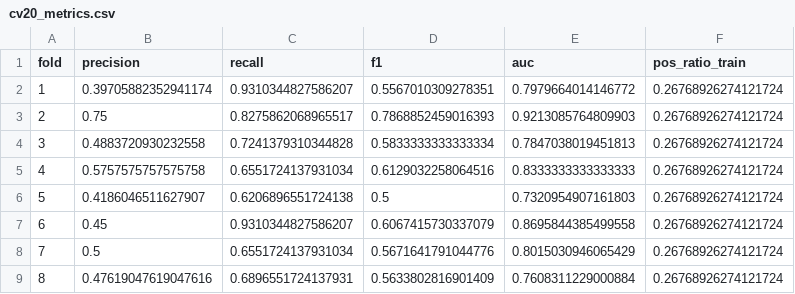
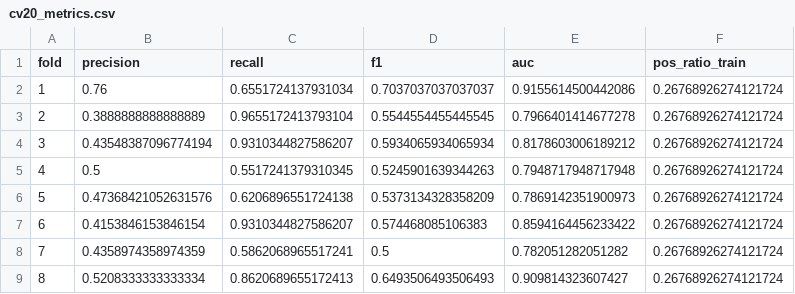
Before and after one commit to Zefan-Huang/lab_demo, a CSV file: result/cv20_metrics.csv, drawn as a sheet; only a part is shown; the diff covers the shown part only.

```diff
--- a/result/cv20_metrics.csv
+++ b/result/cv20_metrics.csv
@@ -1,9 +1,9 @@
 fold,precision,recall,f1,auc,pos_ratio_train
-1,0.39705882352941174,0.9310344827586207,0.5567010309278351,0.7979664014146772,0.26768926274121724
-2,0.75,0.8275862068965517,0.7868852459016393,0.9213085764809903,0.26768926274121724
-3,0.4883720930232558,0.7241379310344828,0.5833333333333334,0.7847038019451813,0.26768926274121724
-4,0.5757575757575758,0.6551724137931034,0.6129032258064516,0.8333333333333333,0.26768926274121724
-5,0.4186046511627907,0.6206896551724138,0.5,0.7320954907161803,0.26768926274121724
-6,0.45,0.9310344827586207,0.6067415730337079,0.8695844385499558,0.26768926274121724
-7,0.5,0.6551724137931034,0.5671641791044776,0.8015030946065429,0.26768926274121724
-8,0.47619047619047616,0.6896551724137931,0.5633802816901409,0.7608311229000884,0.26768926274121724
+1,0.76,0.6551724137931034,0.7037037037037037,0.9155614500442086,0.26768926274121724
+2,0.3888888888888889,0.9655172413793104,0.5544554455445545,0.7966401414677278,0.26768926274121724
+3,0.43548387096774194,0.9310344827586207,0.5934065934065934,0.8178603006189212,0.26768926274121724
+4,0.5,0.5517241379310345,0.5245901639344263,0.7948717948717948,0.26768926274121724
+5,0.47368421052631576,0.6206896551724138,0.5373134328358209,0.7869142351900973,0.26768926274121724
+6,0.4153846153846154,0.9310344827586207,0.574468085106383,0.8594164456233422,0.26768926274121724
+7,0.4358974358974359,0.5862068965517241,0.5,0.782051282051282,0.26768926274121724
+8,0.5208333333333334,0.8620689655172413,0.6493506493506493,0.909814323607427,0.26768926274121724
```
Also changed, not shown: 45 edited cells elsewhere in this file, 7 other files.
